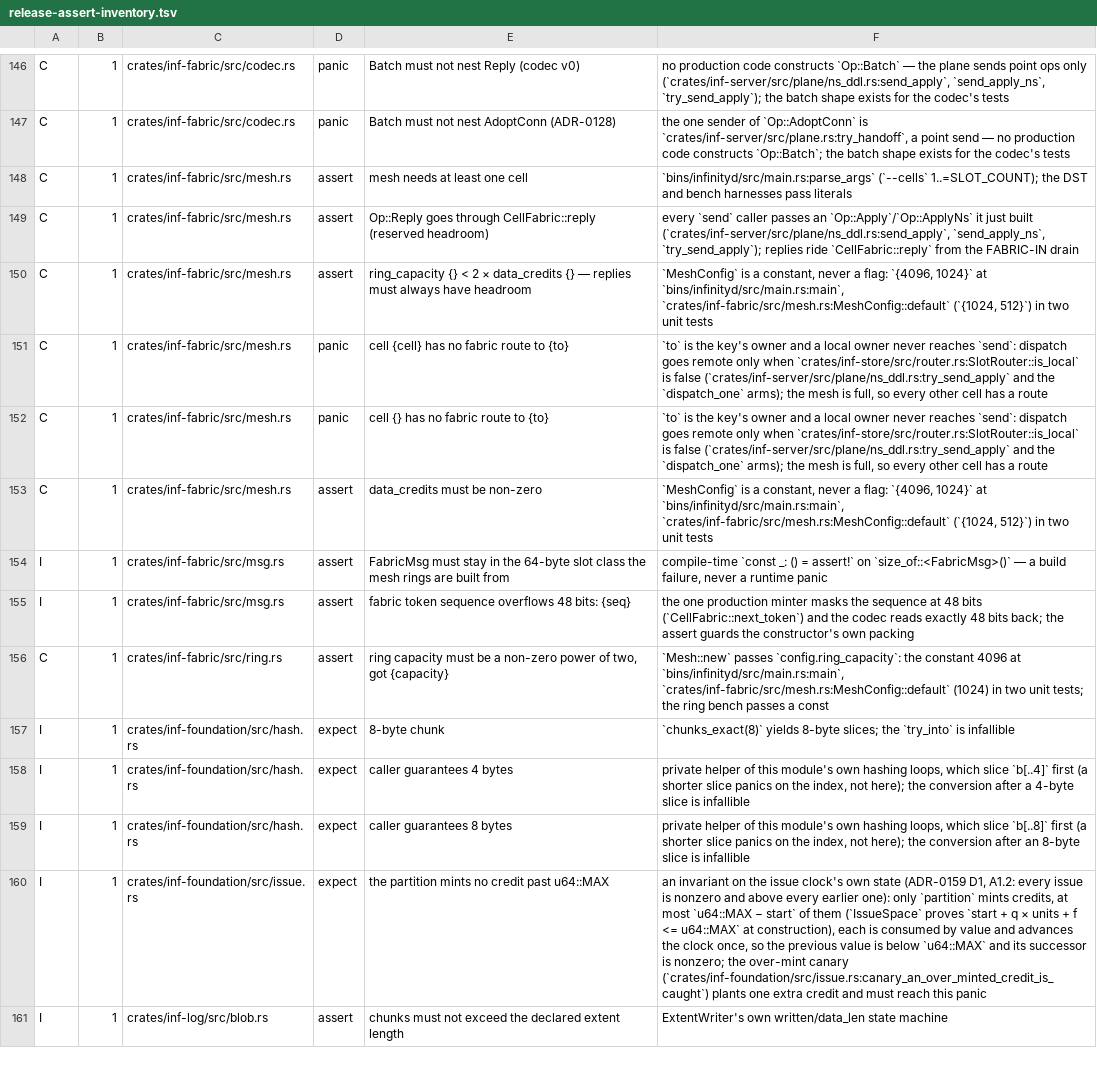
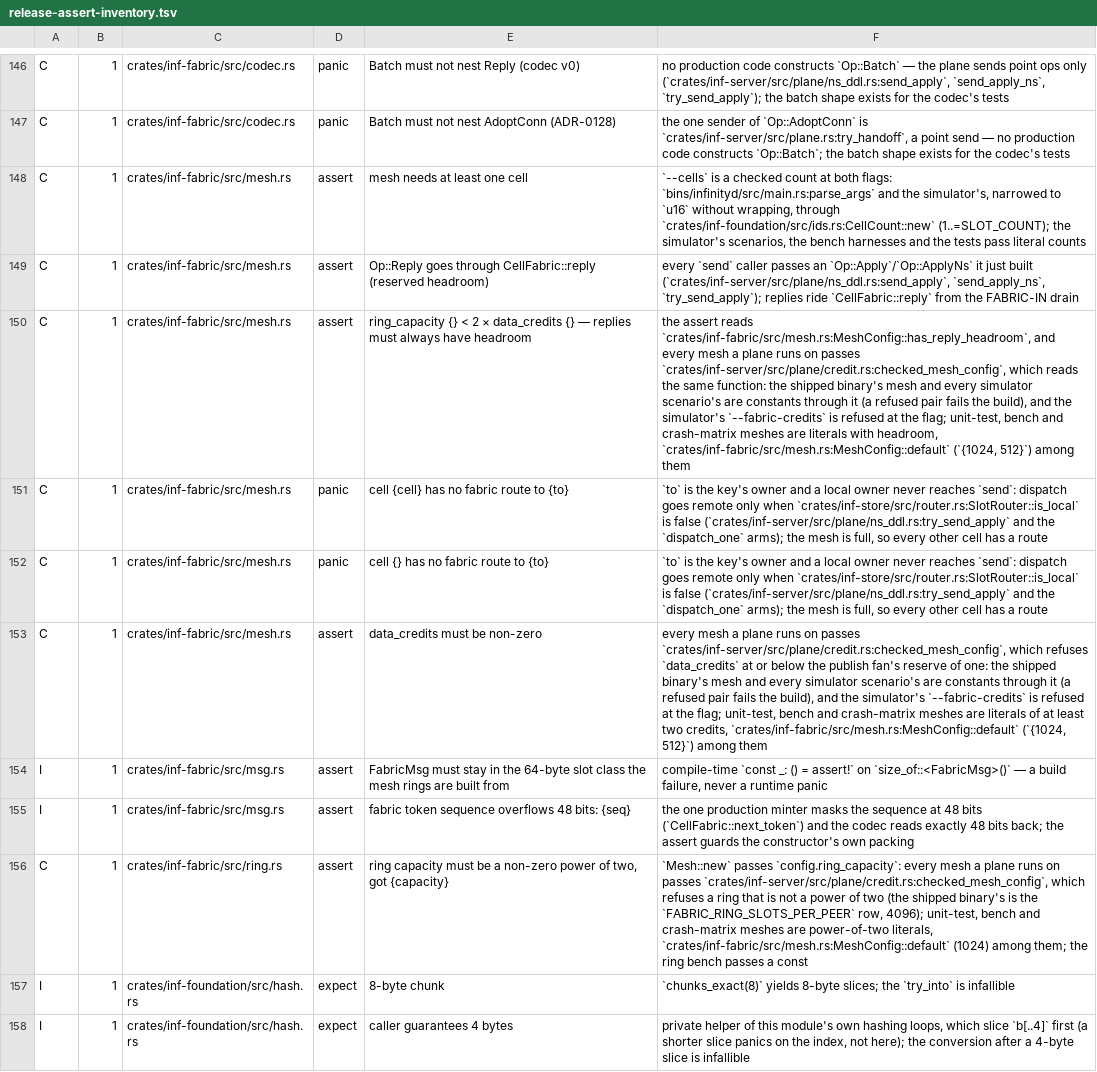
Before and after one commit to kevincaicedo/infinitydb, a TSV file: docs/release-assert-inventory.tsv, drawn as a sheet; only a part is shown, gaps mark what is left out; the shorter side is filled out with more unchanged rows; the diff names each change by its address in the sheet, - before the commit and + after, or states it on an @@ line.

Commit message:
plane: every mesh a plane runs on passes checked_mesh_config

```diff
--- a/docs/release-assert-inventory.tsv
+++ b/docs/release-assert-inventory.tsv
-F148: `bins/infinityd/src/main.rs:parse_args` (`--cells` 1..=SLOT_COUNT); the DST and bench harnesses pass literals
+F148: `--cells` is a checked count at both flags: `bins/infinityd/src/main.rs:parse_args` and the simulator's, narrowed to `u16` without wrapping, through `crates/inf-foundation/src/ids.rs:CellCount::new` (1..=SLOT_COUNT); the simulator's scenarios, the bench harnesses and the tests pass literal counts
-F150: `MeshConfig` is a constant, never a flag: `{4096, 1024}` at `bins/infinityd/src/main.rs:main`, `crates/inf-fabric/src/mesh.rs:MeshConfig::default` (`{1024, 512}`) in two unit tests
+F150: the assert reads `crates/inf-fabric/src/mesh.rs:MeshConfig::has_reply_headroom`, and every mesh a plane runs on passes `crates/inf-server/src/plane/credit.rs:checked_mesh_config`, which reads the same function: the shipped binary's mesh and every simulator scenario's are constants through it (a refused pair fails the build), and the simulator's `--fabric-credits` is refused at the flag; unit-test, bench and crash-matrix meshes are literals with headroom, `crates/inf-fabric/src/mesh.rs:MeshConfig::default` (`{1024, 512}`) among them
-F153: `MeshConfig` is a constant, never a flag: `{4096, 1024}` at `bins/infinityd/src/main.rs:main`, `crates/inf-fabric/src/mesh.rs:MeshConfig::default` (`{1024, 512}`) in two unit tests
+F153: every mesh a plane runs on passes `crates/inf-server/src/plane/credit.rs:checked_mesh_config`, which refuses `data_credits` at or below the publish fan's reserve of one: the shipped binary's mesh and every simulator scenario's are constants through it (a refused pair fails the build), and the simulator's `--fabric-credits` is refused at the flag; unit-test, bench and crash-matrix meshes are literals of at least two credits, `crates/inf-fabric/src/mesh.rs:MeshConfig::default` (`{1024, 512}`) among them
-F156: …passes `config.ring_capacity`: the constant 4096 at `bins/infinityd/src/main.rs:main`, `crates/inf-fabric/src/mesh.rs:MeshConfig::default` (1024) in two unit tests; the ring…
+F156: …passes `config.ring_capacity`: every mesh a plane runs on passes `crates/inf-server/src/plane/credit.rs:checked_mesh_config`, which refuses a ring that is not a power of two (the shipped binary's is the `FABRIC_RING_SLOTS_PER_PEER` row, 4096); unit-test, bench and crash-matrix meshes are power-of-two literals, `crates/inf-fabric/src/mesh.rs:MeshConfig::default` (1024) among them; the ring…
```
Also changed, not shown: 9 other files.
